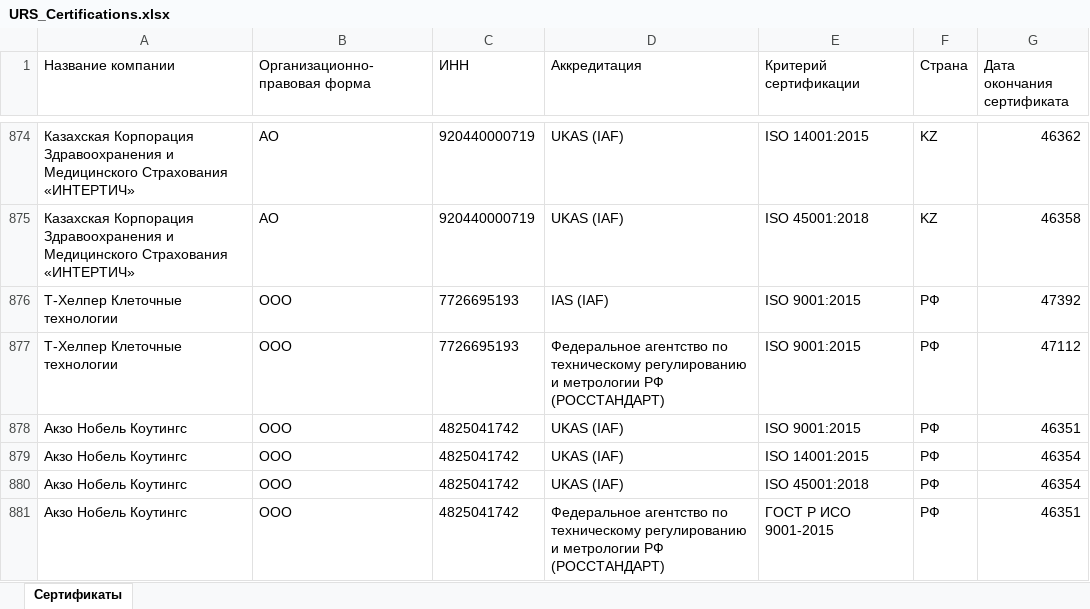
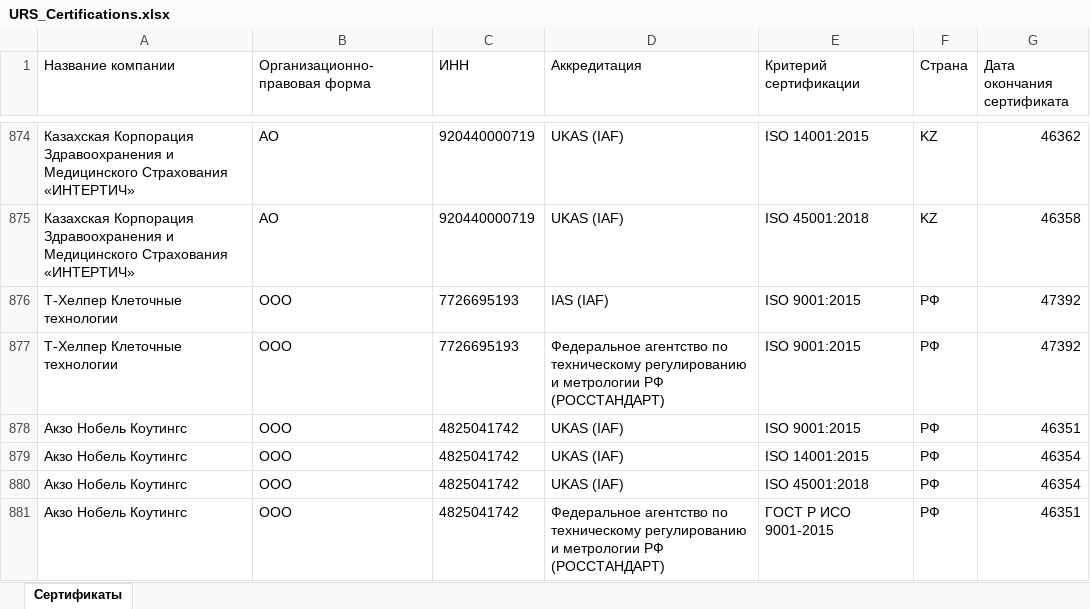
Before and after one commit to LegendaCR/Work, an Excel workbook: sites/URS/URS_Certifications/URS_Certifications.xlsx, sheet Сертификаты, drawn as a sheet; only a part is shown, gaps mark what is left out; values as stored, in another font and other column widths than the file's, no borders; the diff names each change by its address in the sheet, - before the commit and + after, or states it on an @@ line.

Commit message:
chore(tilda): обновление URS_Certifications.xlsx

```diff
--- a/sites/URS/URS_Certifications/URS_Certifications.xlsx (sheet Сертификаты)
+++ b/sites/URS/URS_Certifications/URS_Certifications.xlsx (sheet Сертификаты)
-G877 (Дата окончания сертификата): 47112
+G877 (Дата окончания сертификата): 47392
```
